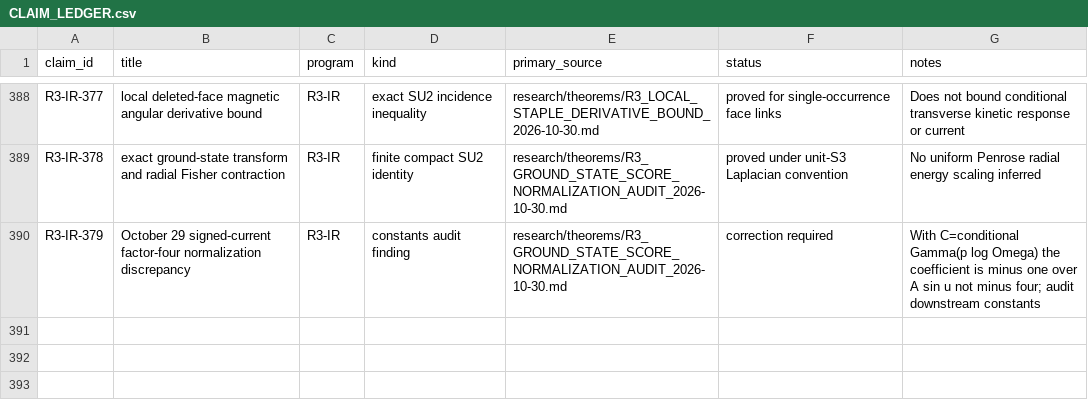
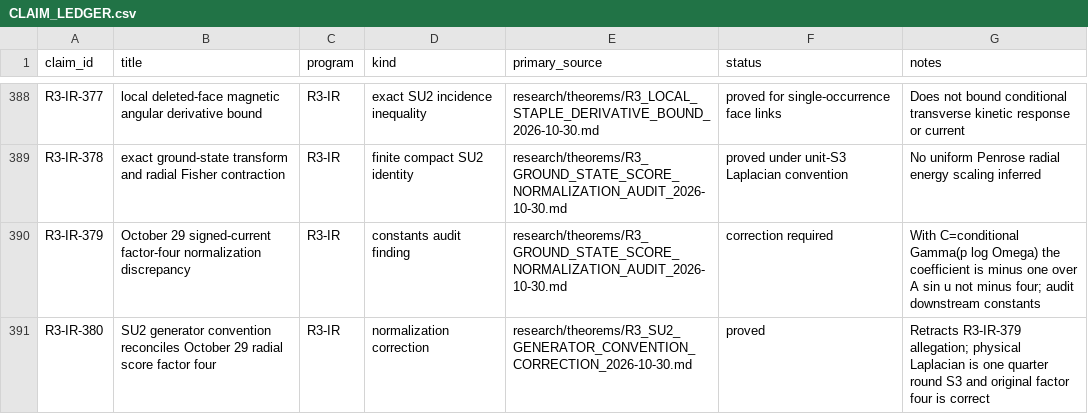
Before and after one commit to syncgravity/Singular-Boundary, a CSV file: research/claims/CLAIM_LEDGER.csv, drawn as a sheet; only a part is shown, gaps mark what is left out; the diff names each change by its address in the sheet, - before the commit and + after, or states it on an @@ line.

Commit message:
ledger: correct R3-IR-379 with physical SU2 generator reconciliation

```diff
--- a/research/claims/CLAIM_LEDGER.csv
+++ b/research/claims/CLAIM_LEDGER.csv
+row 391: R3-IR-380 | SU2 generator convention reconciles October 29 radial score factor four | R3-IR | normalization correction | research/theorems/R3_SU2_GENERATOR_CONVENTION_CORRECTION_2026-10-30.md | proved | Retracts R3-IR-379 allegation; physical Laplacian is one quarter round S3 and original factor four is correct
```
